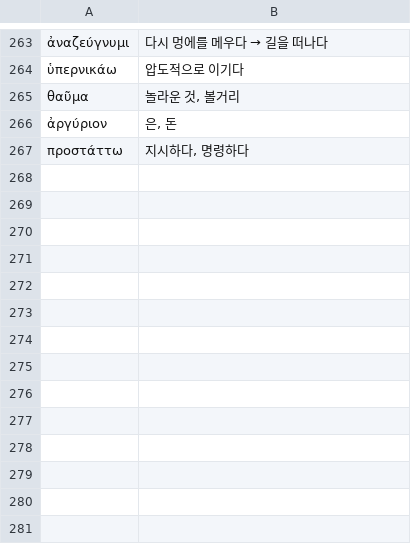
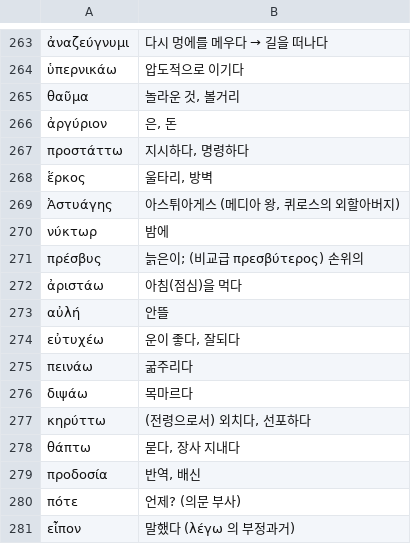
Before and after one commit to allkeybeadeath/Greek, a TSV file: units-src/glossary.tsv, drawn as a sheet; only a part is shown, gaps mark what is left out.

```diff
--- a/units-src/glossary.tsv
+++ b/units-src/glossary.tsv
@@ -267 +267,15 @@
 προστάττω	지시하다, 명령하다
+ἕρκος	울타리, 방벽
+Ἀστυάγης	아스튀아게스 (메디아 왕, 퀴로스의 외할아버지)
+νύκτωρ	밤에
+πρέσβυς	늙은이; (비교급 πρεσβύτερος) 손위의
+ἀριστάω	아침(점심)을 먹다
+αὐλή	안뜰
+εὐτυχέω	운이 좋다, 잘되다
+πεινάω	굶주리다
+διψάω	목마르다
+κηρύττω	(전령으로서) 외치다, 선포하다
+θάπτω	묻다, 장사 지내다
+προδοσία	반역, 배신
+πότε	언제? (의문 부사)
+εἶπον	말했다 (λέγω 의 부정과거)
```
Also changed, not shown: 4 other files.
